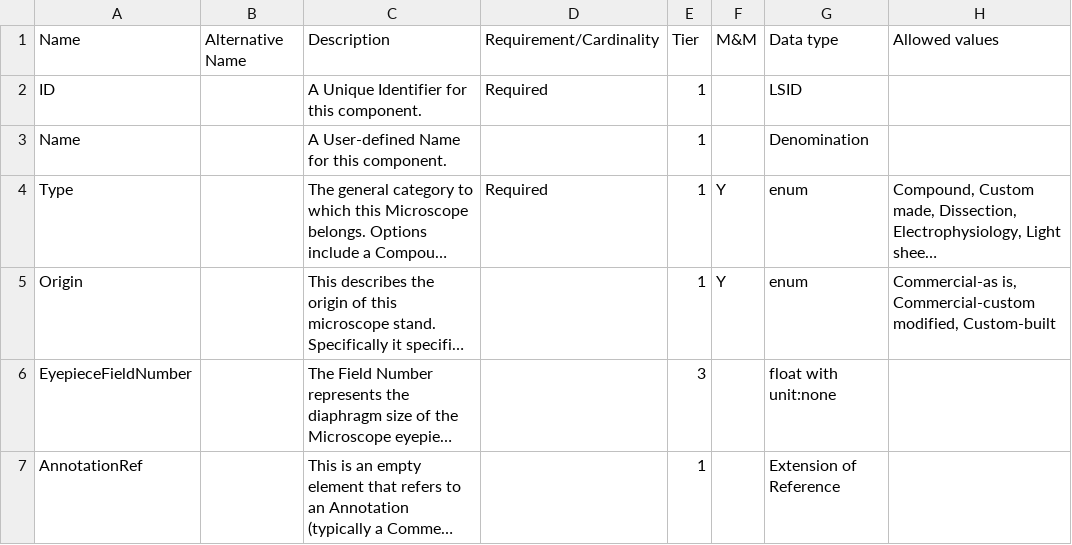
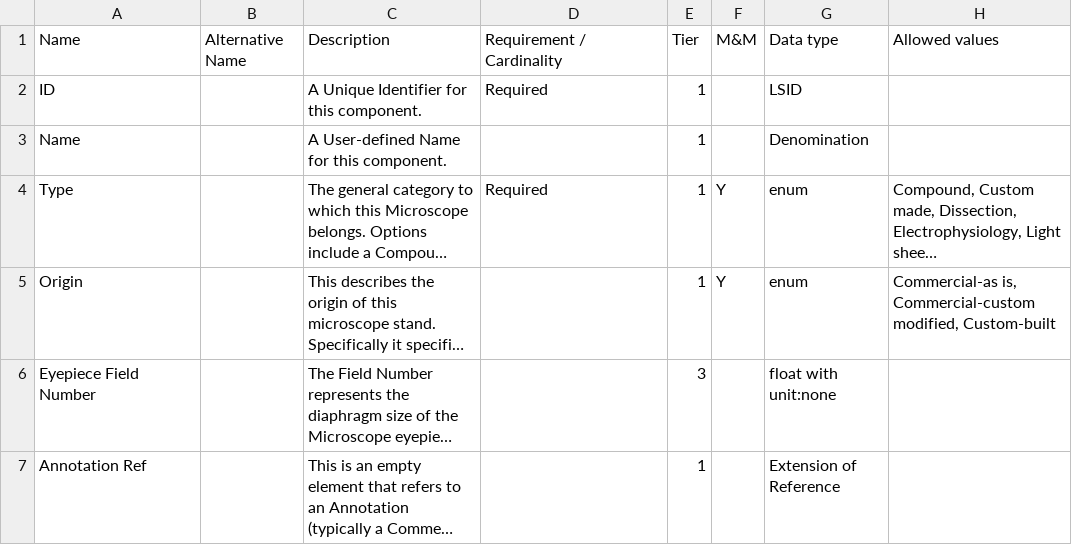
Before and after one commit to WU-BIMAC/NBO-Q_MicroscopyGlossary, a CSV file: docs/source/tables/instrument.csv, drawn as a sheet; long unchanged cells end in …; the diff names each change by its address in the sheet, - before the commit and + after, or states it on an @@ line.

Commit message:
Fix bugs in instrument and man specs .csv

```diff
--- a/docs/source/tables/instrument.csv
+++ b/docs/source/tables/instrument.csv
-D1: Requirement/Cardinality
+D1: Requirement / Cardinality
-A6: EyepieceFieldNumber
+A6: Eyepiece Field Number
-A7: AnnotationRef
+A7: Annotation Ref
```
Also changed, not shown: docs/source/tables/manufacturerspecs.csv.
